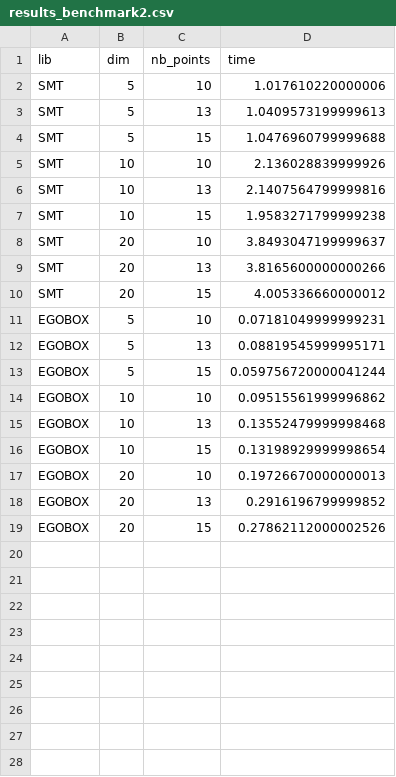
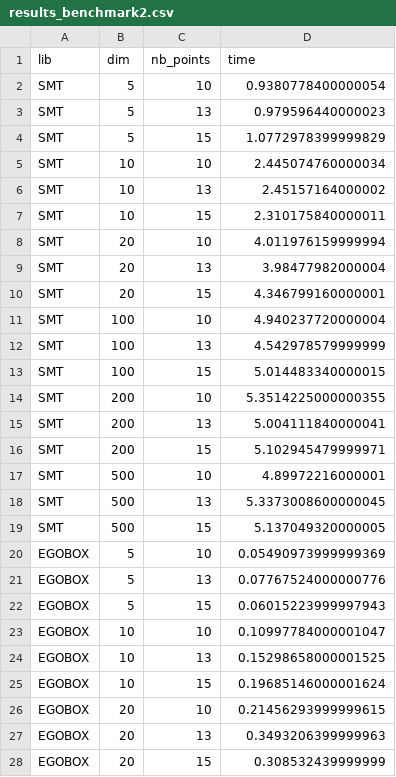
Before and after one commit to Antoine-Averland/benchmark_smt_egobox, a CSV file: results_benchmark2.csv, drawn as a sheet; only a part is shown; the diff covers the shown part only.

```diff
--- a/results_benchmark2.csv
+++ b/results_benchmark2.csv
@@ -1,19 +1,28 @@
 lib,dim,nb_points,time
-SMT,5,10,1.017610220000006
-SMT,5,13,1.0409573199999613
-SMT,5,15,1.0476960799999688
-SMT,10,10,2.136028839999926
-SMT,10,13,2.1407564799999816
-SMT,10,15,1.9583271799999238
-SMT,20,10,3.8493047199999637
-SMT,20,13,3.8165600000000266
-SMT,20,15,4.005336660000012
-EGOBOX,5,10,0.07181049999999231
-EGOBOX,5,13,0.08819545999995171
-EGOBOX,5,15,0.059756720000041244
-EGOBOX,10,10,0.09515561999996862
-EGOBOX,10,13,0.13552479999998468
-EGOBOX,10,15,0.13198929999998654
-EGOBOX,20,10,0.19726670000000013
-EGOBOX,20,13,0.2916196799999852
-EGOBOX,20,15,0.27862112000002526
+SMT,5,10,0.9380778400000054
+SMT,5,13,0.979596440000023
+SMT,5,15,1.0772978399999829
+SMT,10,10,2.445074760000034
+SMT,10,13,2.45157164000002
+SMT,10,15,2.310175840000011
+SMT,20,10,4.011976159999994
+SMT,20,13,3.98477982000004
+SMT,20,15,4.346799160000001
+SMT,100,10,4.940237720000004
+SMT,100,13,4.542978579999999
+SMT,100,15,5.014483340000015
+SMT,200,10,5.3514225000000355
+SMT,200,13,5.004111840000041
+SMT,200,15,5.102945479999971
+SMT,500,10,4.89972216000001
+SMT,500,13,5.3373008600000045
+SMT,500,15,5.137049320000005
+EGOBOX,5,10,0.05490973999999369
+EGOBOX,5,13,0.07767524000000776
+EGOBOX,5,15,0.06015223999997943
+EGOBOX,10,10,0.10997784000001047
+EGOBOX,10,13,0.15298658000001525
+EGOBOX,10,15,0.19685146000001624
+EGOBOX,20,10,0.21456293999999615
+EGOBOX,20,13,0.3493206399999963
+EGOBOX,20,15,0.308532439999999
```
Also changed, not shown: 9 added rows elsewhere in this file, 9 other files.
